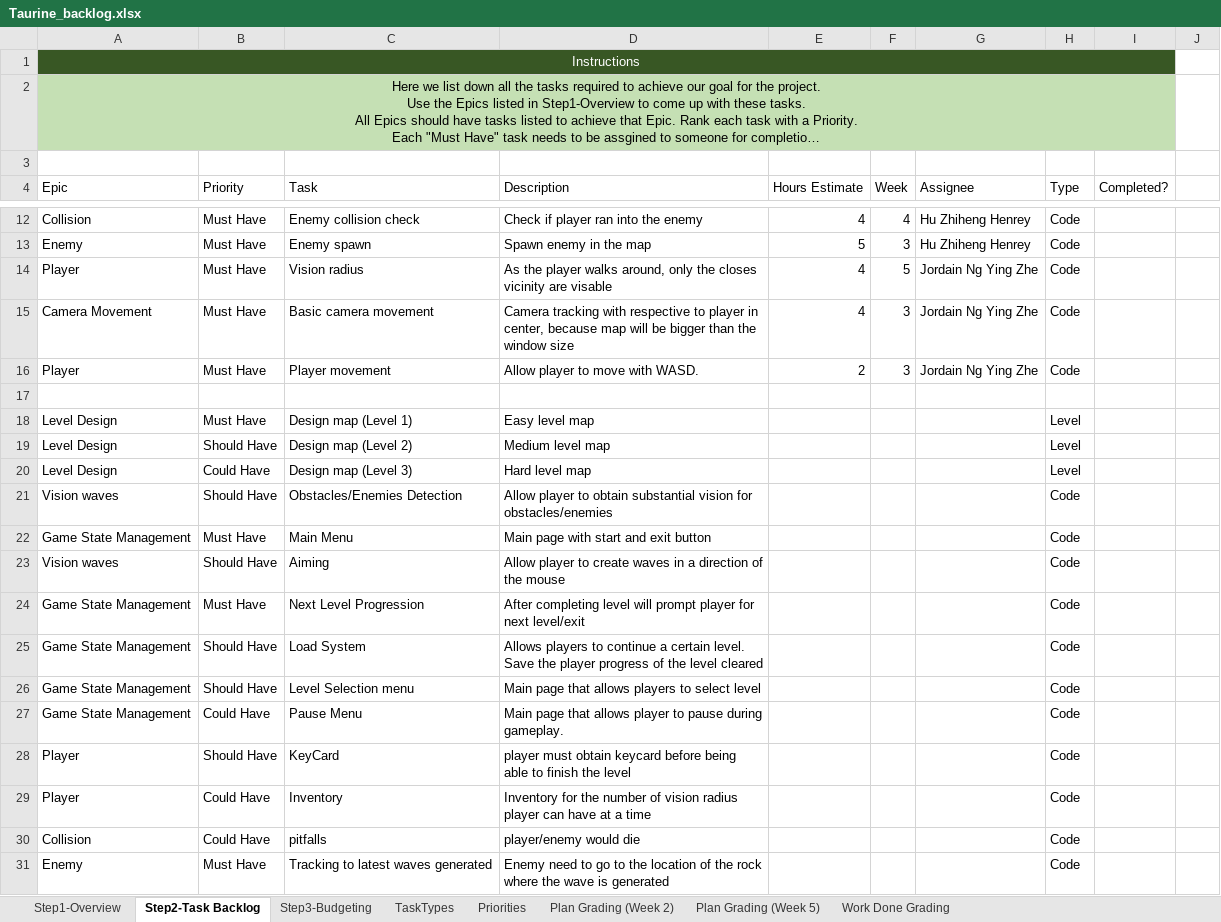
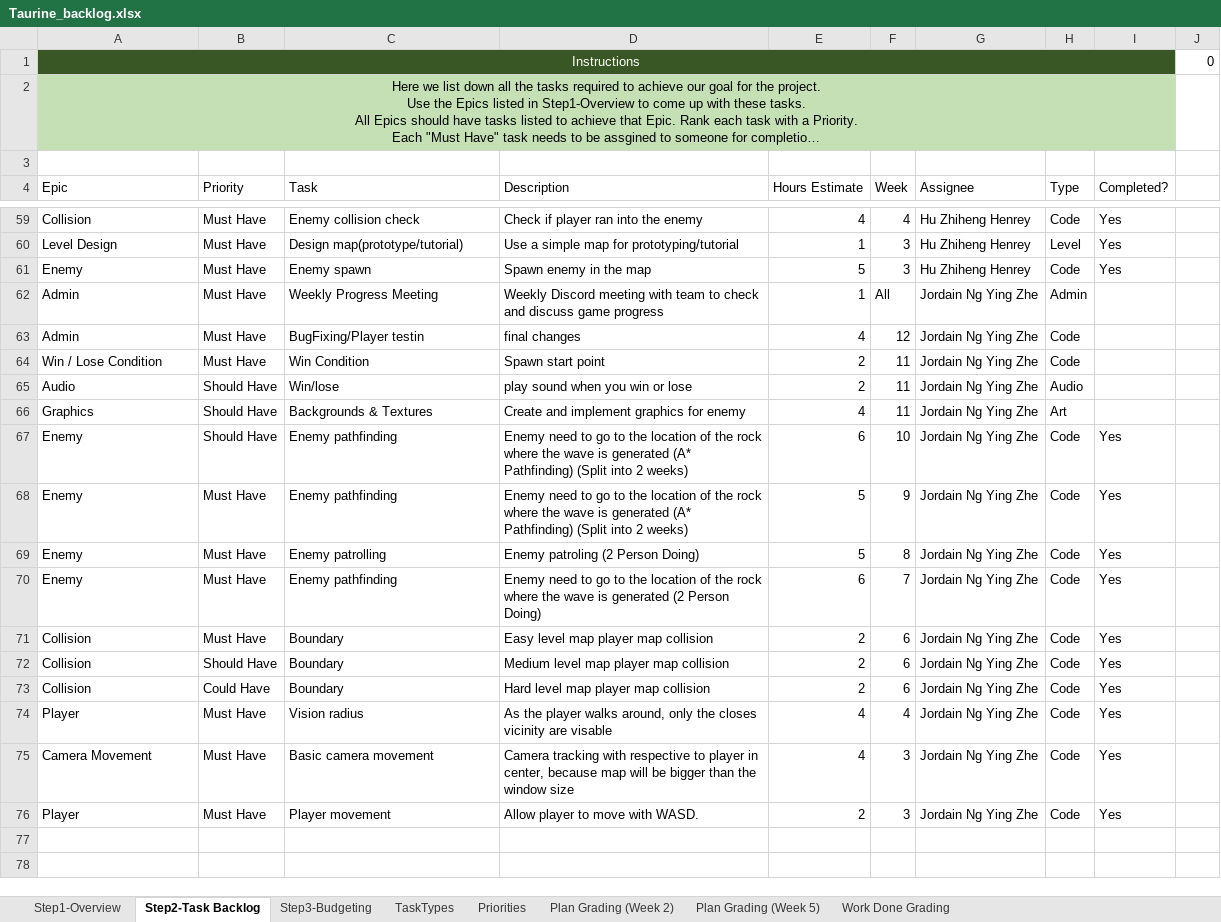
Before and after one commit to apoorjuicer/waves, an Excel workbook: Taurine/Taurine_backlog.xlsx, sheet Step2-Task Backlog, drawn as a sheet; only a part is shown, gaps mark what is left out; long unchanged cells end in …; values as stored, in another font and other column widths than the file's, no borders; removed rows and columns are numbered as before the commit, all else as after; the diff covers the shown part only; the diff names each change by its address in the sheet, - before the commit and + after, or states it on an @@ line.

Commit message:
Update Taurine_backlog.xlsx

```diff
--- a/Taurine/Taurine_backlog.xlsx (sheet Step2-Task Backlog)
+++ b/Taurine/Taurine_backlog.xlsx (sheet Step2-Task Backlog)
-J1: (empty)
+J1: 0
-I59 (Completed?): (empty)
+I59 (Completed?): Yes
+row 60: Level Design | Must Have | Design map(prototype/tutorial) | Use a simple map for prototyping/tutorial | 1 | 3 | Hu Zhiheng Henrey | Level | Yes
-I61 (Completed?): (empty)
+I61 (Completed?): Yes
+row 62: Admin | Must Have | Weekly Progress Meeting | Weekly Discord meeting with team to check and discuss game progress | 1 | All | Jordain Ng Ying Zhe | Admin
+row 63: Admin | Must Have | BugFixing/Player testin | final changes | 4 | 12 | Jordain Ng Ying Zhe | Code
+row 64: Win / Lose Condition | Must Have | Win Condition | Spawn start point | 2 | 11 | Jordain Ng Ying Zhe | Code
+row 65: Audio | Should Have | Win/lose | play sound when you win or lose | 2 | 11 | Jordain Ng Ying Zhe | Audio
+row 66: Graphics | Should Have | Backgrounds & Textures | Create and implement graphics for enemy | 4 | 11 | Jordain Ng Ying Zhe | Art
+row 67: Enemy | Should Have | Enemy pathfinding | Enemy need to go to the location of the rock where the wave is generated (A* Pathfinding) (Split into 2 weeks) | 6 | 10 | Jordain Ng Ying Zhe | Code | Yes
+row 68: Enemy | Must Have | Enemy pathfinding | Enemy need to go to the location of the rock where the wave is generated (A* Pathfinding) (Split into 2 weeks) | 5 | 9 | Jordain Ng Ying Zhe | Code | Yes
+row 69: Enemy | Must Have | Enemy patrolling | Enemy patroling (2 Person Doing) | 5 | 8 | Jordain Ng Ying Zhe | Code | Yes
+row 70: Enemy | Must Have | Enemy pathfinding | Enemy need to go to the location of the rock where the wave is generated (2 Person Doing) | 6 | 7 | Jordain Ng Ying Zhe | Code | Yes
+row 71: Collision | Must Have | Boundary | Easy level map player map collision | 2 | 6 | Jordain Ng Ying Zhe | Code | Yes
+row 72: Collision | Should Have | Boundary | Medium level map player map collision | 2 | 6 | Jordain Ng Ying Zhe | Code | Yes
+row 73: Collision | Could Have | Boundary | Hard level map player map collision | 2 | 6 | Jordain Ng Ying Zhe | Code | Yes
-F74 (Week): 5
+F74 (Week): 4
-I74:I76 (Completed?): (empty)
+I74:I76 (Completed?): Yes
-row 17: (empty)
-row 18: Level Design | Must Have | Design map (Level 1) | Easy level map |  |  |  | Level
-row 19: Level Design | Should Have | Design map (Level 2) | Medium level map |  |  |  | Level
-row 20: Level Design | Could Have | Design map (Level 3) | Hard level map |  |  |  | Level
-row 21: Vision waves | Should Have | Obstacles/Enemies Detection | Allow player to obtain substantial vision for obstacles/enemies |  |  |  | Code
-row 22: Game State Management | Must Have | Main Menu | Main page with start and exit button |  |  |  | Code
-row 23: Vision waves | Should Have | Aiming | Allow player to create waves in a direction of the mouse |  |  |  | Code
-row 24: Game State Management | Must Have | Next Level Progression | After completing level will prompt player for next level/exit |  |  |  | Code
-row 25: Game State Management | Should Have | Load System | Allows players to continue a certain level. Save the player progress of the level cleared |  |  |  | Code
-row 26: Game State Management | Should Have | Level Selection menu | Main page that allows players to select level |  |  |  | Code
-row 27: Game State Management | Could Have | Pause Menu | Main page that allows player to pause during gameplay. |  |  |  | Code
-row 28: Player | Should Have | KeyCard | player must obtain keycard before being able to finish the level |  |  |  | Code
-row 29: Player | Could Have | Inventory | Inventory for the number of vision radius player can have at a time |  |  |  | Code
-row 30: Collision | Could Have | pitfalls | player/enemy would die |  |  |  | Code
-row 31: Enemy | Must Have | Tracking to latest waves generated | Enemy need to go to the location of the rock where the wave is generated |  |  |  | Code
```
Also changed, not shown: 49 added rows, 15 removed rows and 20 edited cells elsewhere in this sheet, sheet Step3-Budgeting, sheet Step1-Overview.
